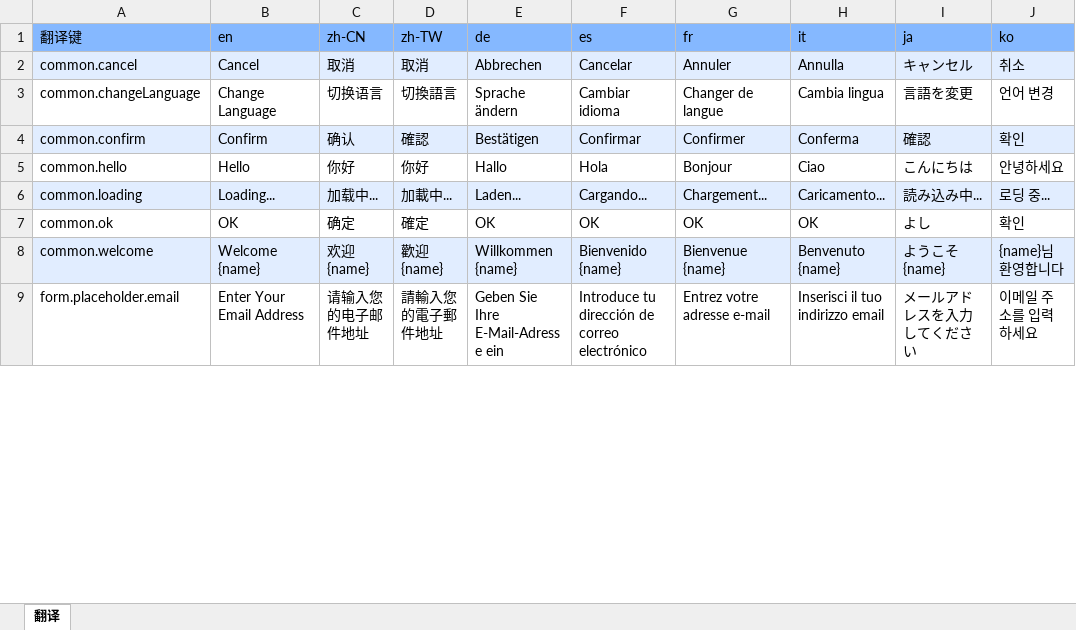
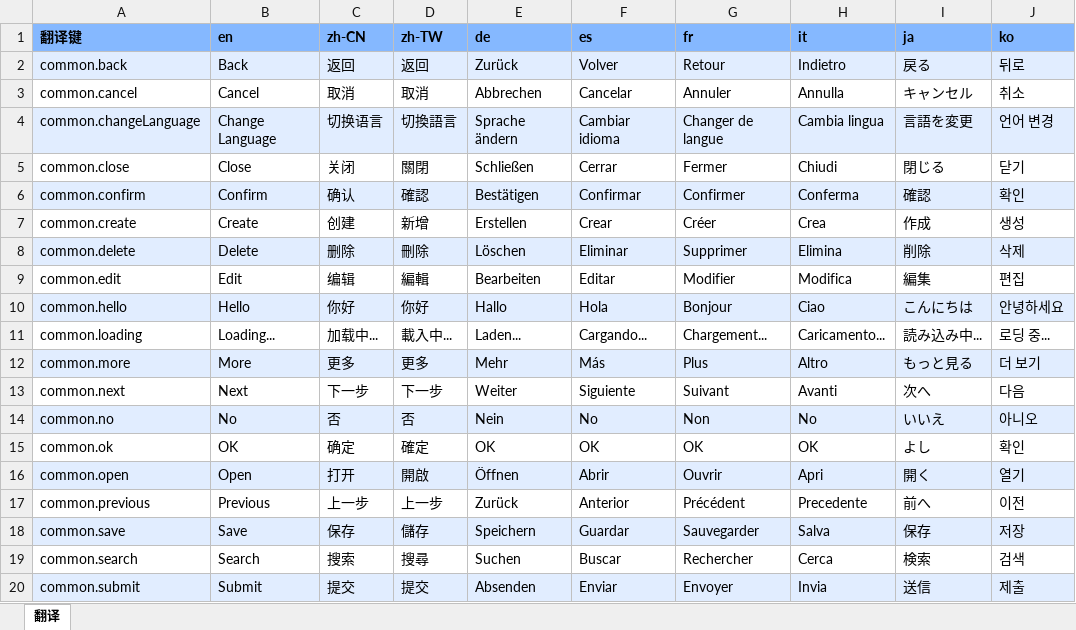
Before and after one commit to AIYAZONE/design-system, an Excel workbook: src/i18n/locales/i18n-translations.xlsx, sheet 翻译, drawn as a sheet; only a part is shown; the shorter side is filled out with more unchanged rows; values as stored, in another font and other column widths than the file's, no borders; addresses are those after the commit; the diff covers the shown part only; the diff names each change by its address in the sheet, - before the commit and + after, or states it on an @@ line.

```diff
--- a/src/i18n/locales/i18n-translations.xlsx (sheet 翻译)
+++ b/src/i18n/locales/i18n-translations.xlsx (sheet 翻译)
-A1:J1 bold: off
+A1:J1 bold: on
+row 2: common.back | Back | 返回 | 返回 | Zurück | Volver | Retour | Indietro | 戻る | 뒤로
-A3:J3 fill: #E1EDFF
+A3:J3 fill: none
-A4:J4 fill: none
+A4:J4 fill: #E1EDFF
+row 5: common.close | Close | 关闭 | 關閉 | Schließen | Cerrar | Fermer | Chiudi | 閉じる | 닫기
+row 7: common.create | Create | 创建 | 新增 | Erstellen | Crear | Créer | Crea | 作成 | 생성
+row 8: common.delete | Delete | 删除 | 刪除 | Löschen | Eliminar | Supprimer | Elimina | 削除 | 삭제
+row 9: common.edit | Edit | 编辑 | 編輯 | Bearbeiten | Editar | Modifier | Modifica | 編集 | 편집
-A10:J10 fill: none
+A10:J10 fill: #E1EDFF
-A11:J11 fill: #E1EDFF
+A11:J11 fill: none
-D11 (zh-TW): 加載中...
+D11 (zh-TW): 載入中...
+row 12: common.more | More | 更多 | 更多 | Mehr | Más | Plus | Altro | もっと見る | 더 보기
+row 13: common.next | Next | 下一步 | 下一步 | Weiter | Siguiente | Suivant | Avanti | 次へ | 다음
+row 14: common.no | No | 否 | 否 | Nein | No | Non | No | いいえ | 아니오
+row 16: common.open | Open | 打开 | 開啟 | Öffnen | Abrir | Ouvrir | Apri | 開く | 열기
+row 17: common.previous | Previous | 上一步 | 上一步 | Zurück | Anterior | Précédent | Precedente | 前へ | 이전
+row 18: common.save | Save | 保存 | 儲存 | Speichern | Guardar | Sauvegarder | Salva | 保存 | 저장
+row 19: common.search | Search | 搜索 | 搜尋 | Suchen | Buscar | Rechercher | Cerca | 検索 | 검색
+row 20: common.submit | Submit | 提交 | 提交 | Absenden | Enviar | Envoyer | Invia | 送信 | 제출
```
Also changed, not shown: 42 added rows and cell formats elsewhere in this sheet, 9 other files.
